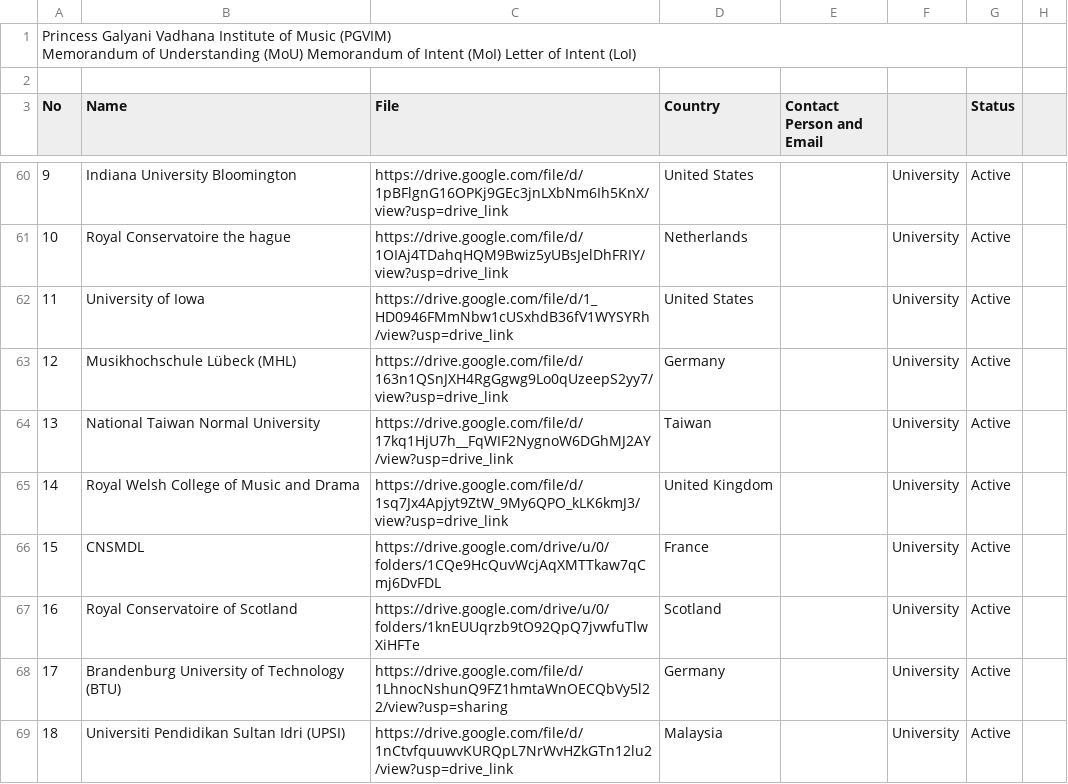
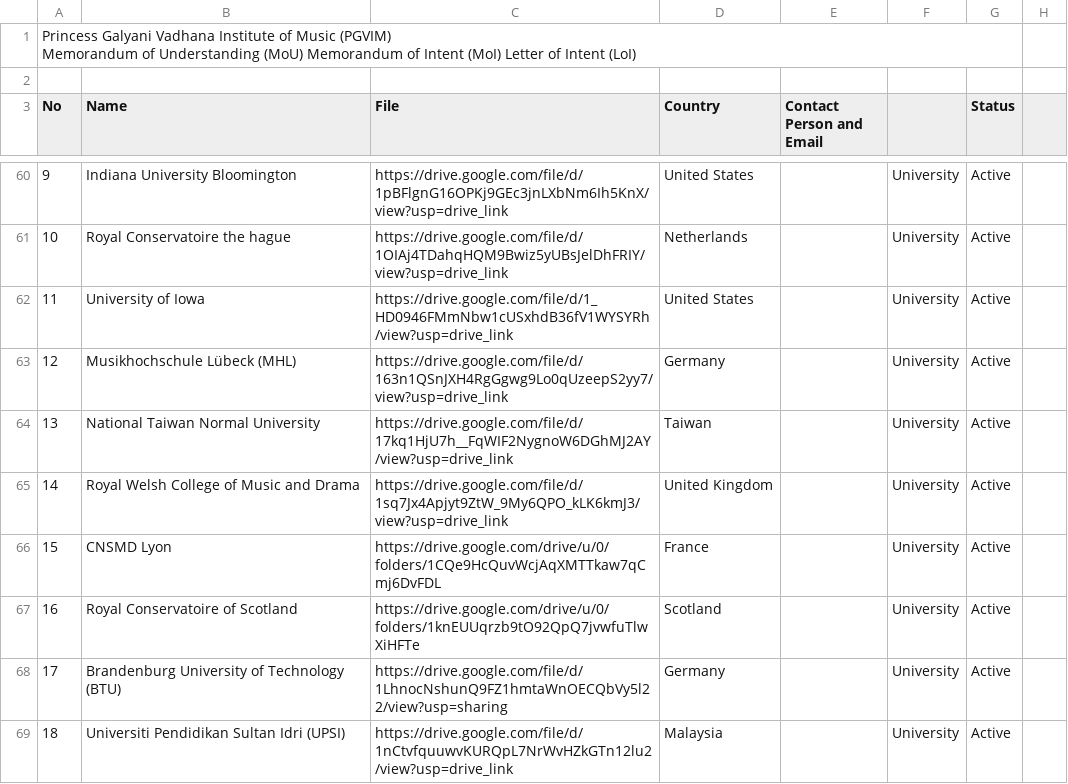
Before and after one commit to pgvimir/internal, a CSV file: data/mou.csv, drawn as a sheet; only a part is shown, gaps mark what is left out; the diff names each change by its address in the sheet, - before the commit and + after, or states it on an @@ line.

```diff
--- a/data/mou.csv
+++ b/data/mou.csv
-B66 (Name): CNSMDL
+B66 (Name): CNSMD Lyon
```
Also changed, not shown: 1 other file.
